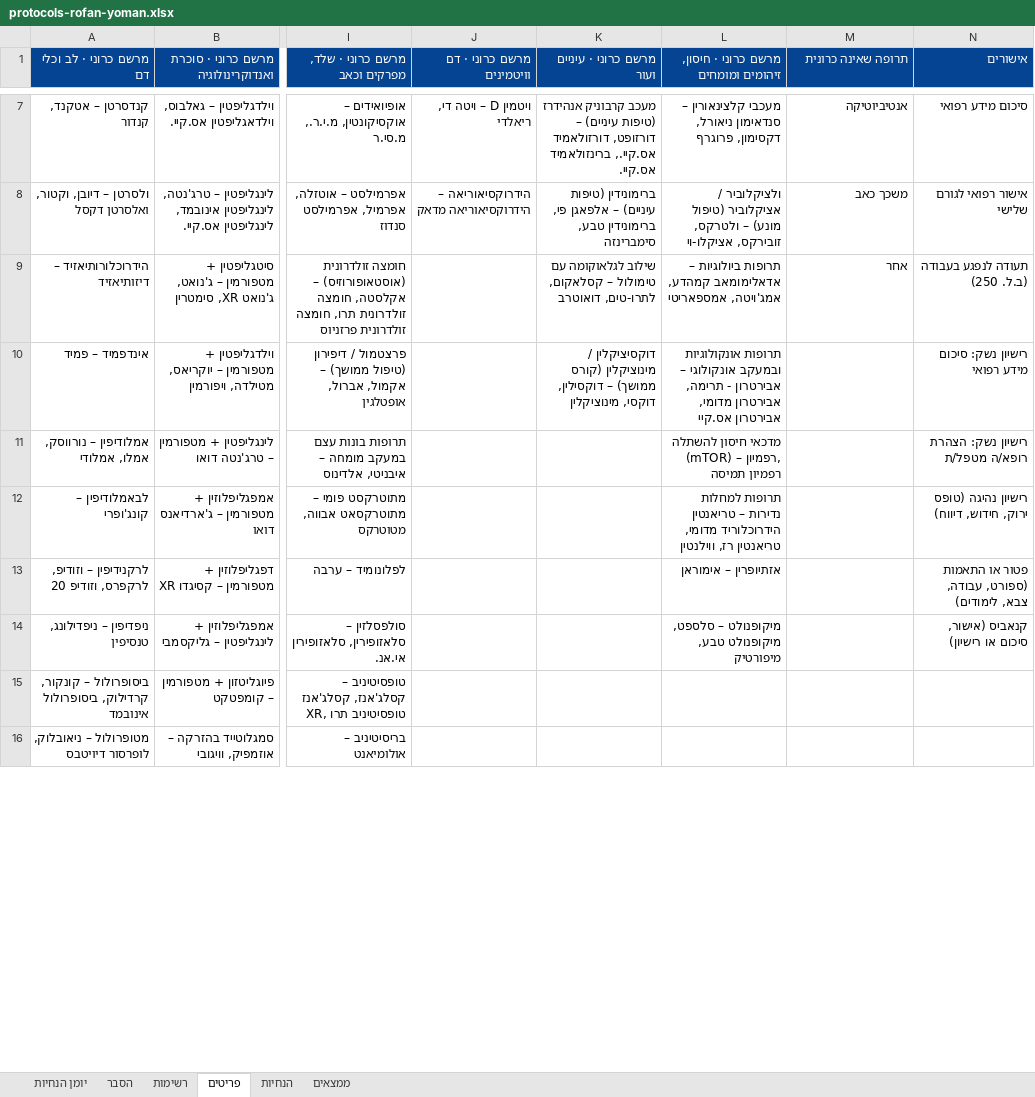
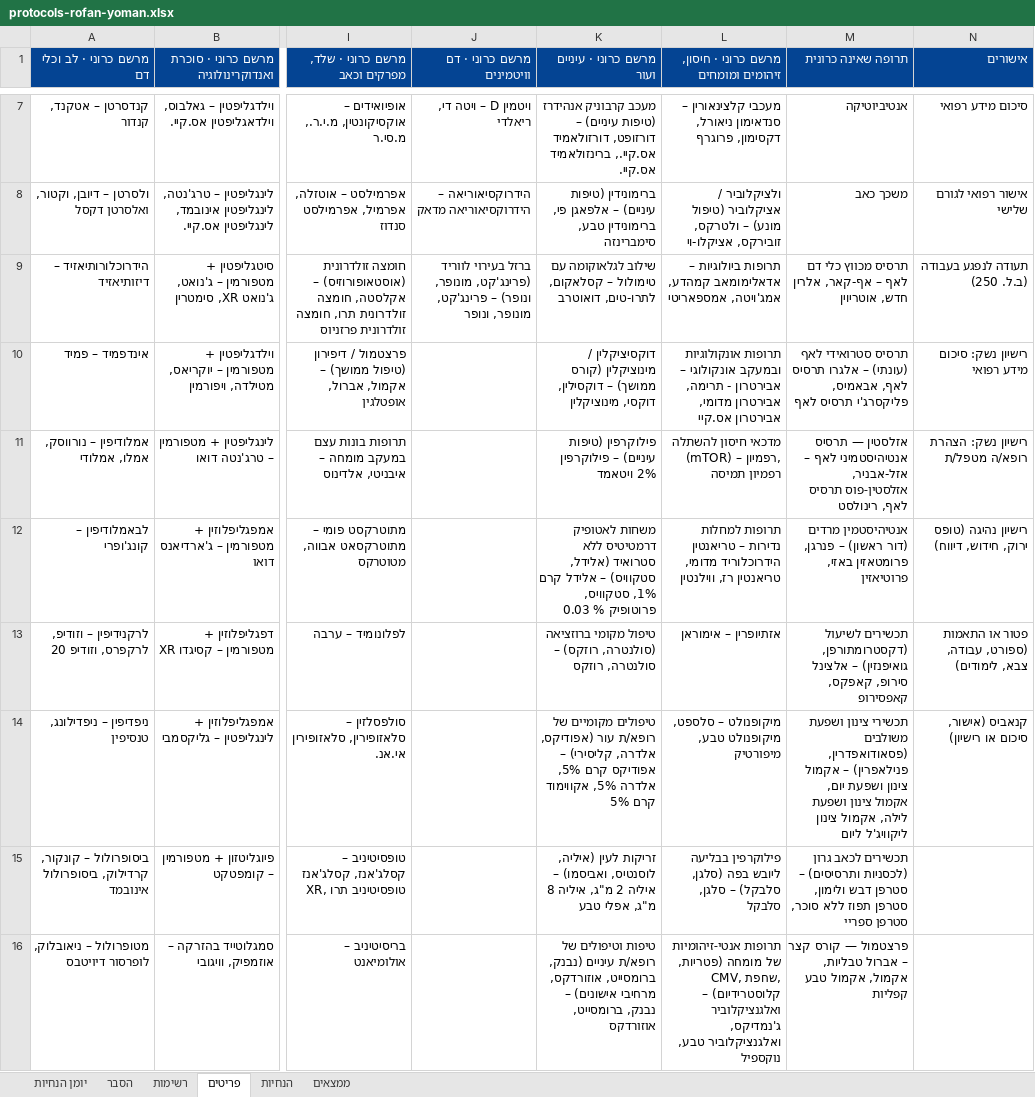
Before and after one commit to asseoy/medical_aids, an Excel workbook: protocols-rofan-yoman.xlsx, sheet פריטים, drawn as a sheet; only a part is shown, gaps mark what is left out; values as stored, in another font and other column widths than the file's, no borders; the diff covers the shown part only; the diff names each change by its address in the sheet, - before the commit and + after, or states it on an @@ line.

```diff
--- a/protocols-rofan-yoman.xlsx (sheet פריטים)
+++ b/protocols-rofan-yoman.xlsx (sheet פריטים)
-J9 (מרשם כרוני · דם וויטמינים): (empty)
+J9 (מרשם כרוני · דם וויטמינים): ברזל בעירוי לווריד (פרינג'קט, מונופר, ונופר) – פרינג'קט, מונופר, ונופר
-M9 (תרופה שאינה כרונית): אחר
+M9 (תרופה שאינה כרונית): תרסיס מכווץ כלי דם לאף – אף-קאר, אלרין חדש, אוטריוין
-M10 (תרופה שאינה כרונית): (empty)
+M10 (תרופה שאינה כרונית): תרסיס סטרואידי לאף (עונתי) – אלגרו תרסיס לאף, אבאמיס, פליקסרג'י תרסיס לאף
-K11 (מרשם כרוני · עיניים ועור): (empty)
+K11 (מרשם כרוני · עיניים ועור): פילוקרפין (טיפות עיניים) – פילוקרפין 2% ויטאמד
-M11 (תרופה שאינה כרונית): (empty)
+M11 (תרופה שאינה כרונית): אזלסטין — תרסיס אנטיהיסטמיני לאף – אזל-אבניר, אזלסטין-פוס תרסיס לאף, רינולסט
-K12 (מרשם כרוני · עיניים ועור): (empty)
+K12 (מרשם כרוני · עיניים ועור): משחות לאטופיק דרמטיטיס ללא סטרואיד (אלידל, סטקוויס) – אלידל קרם 1%, סטקוויס, פרוטופיק % 0.03
-M12 (תרופה שאינה כרונית): (empty)
+M12 (תרופה שאינה כרונית): אנטיהיסטמין מרדים (דור ראשון) – פנרגן, פרומטאזין באזי, פרוטיאזין
-K13 (מרשם כרוני · עיניים ועור): (empty)
+K13 (מרשם כרוני · עיניים ועור): טיפול מקומי ברוזציאה (סולנטרה, רוזקס) – סולנטרה, רוזקס
-M13 (תרופה שאינה כרונית): (empty)
+M13 (תרופה שאינה כרונית): תכשירים לשיעול (דקסטרומתורפן, גואיפנזין) – אלצינל סירופ, קאפקס, קאפסירופ
-K14 (מרשם כרוני · עיניים ועור): (empty)
+K14 (מרשם כרוני · עיניים ועור): טיפולים מקומיים של רופא/ת עור (אפודיקס, אלדרה, קליסירי) – אפודיקס קרם 5%, אלדרה 5%, אקווימוד קרם 5%
-M14 (תרופה שאינה כרונית): (empty)
+M14 (תרופה שאינה כרונית): תכשירי צינון ושפעת משולבים (פסאודואפדרין, פנילאפרין) – אקמול צינון ושפעת יום, אקמול צינון ושפעת לילה, אקמול צינון ליקוויג'ל ליום
-K15 (מרשם כרוני · עיניים ועור): (empty)
+K15 (מרשם כרוני · עיניים ועור): זריקות לעין (איליה, לוסנטיס, ואביסמו) – איליה 2 מ"ג, איליה 8 מ"ג, אפלי טבע
-L15: (empty)
+L15: פילוקרפין בבליעה ליובש בפה (סלגן, סלבקל) – סלגן, סלבקל
-M15 (תרופה שאינה כרונית): (empty)
+M15 (תרופה שאינה כרונית): תכשירים לכאב גרון (לכסניות ותרסיסים) – סטרפן דבש ולימון, סטרפן תפוז ללא סוכר, סטרפן ספריי
-K16 (מרשם כרוני · עיניים ועור): (empty)
+K16 (מרשם כרוני · עיניים ועור): טיפות וטיפולים של רופא/ת עיניים (נבנק, ברומסייט, אוזורדקס, מרחיבי אישונים) – נבנק, ברומסייט, אוזורדקס
-L16: (empty)
+L16: תרופות אנטי-זיהומיות של מומחה (פטריות, CMV, שחפת, קלוסטרידיום) – ואלגנציקלוביר ג'נמדיקס, ואלגנציקלוביר טבע, נוקספיל
-M16 (תרופה שאינה כרונית): (empty)
+M16 (תרופה שאינה כרונית): פרצטמול — קורס קצר – אברול טבליות, אקמול, אקמול טבע קפליות
```
Also changed, not shown: 10 added rows and 71 edited cells elsewhere in this sheet, sheet יומן הנחיות, sheet רשימות, sheet הסבר, protocols-rofan-blood.xlsx, protocols-rofan-cardio.xlsx, 19 other files.
